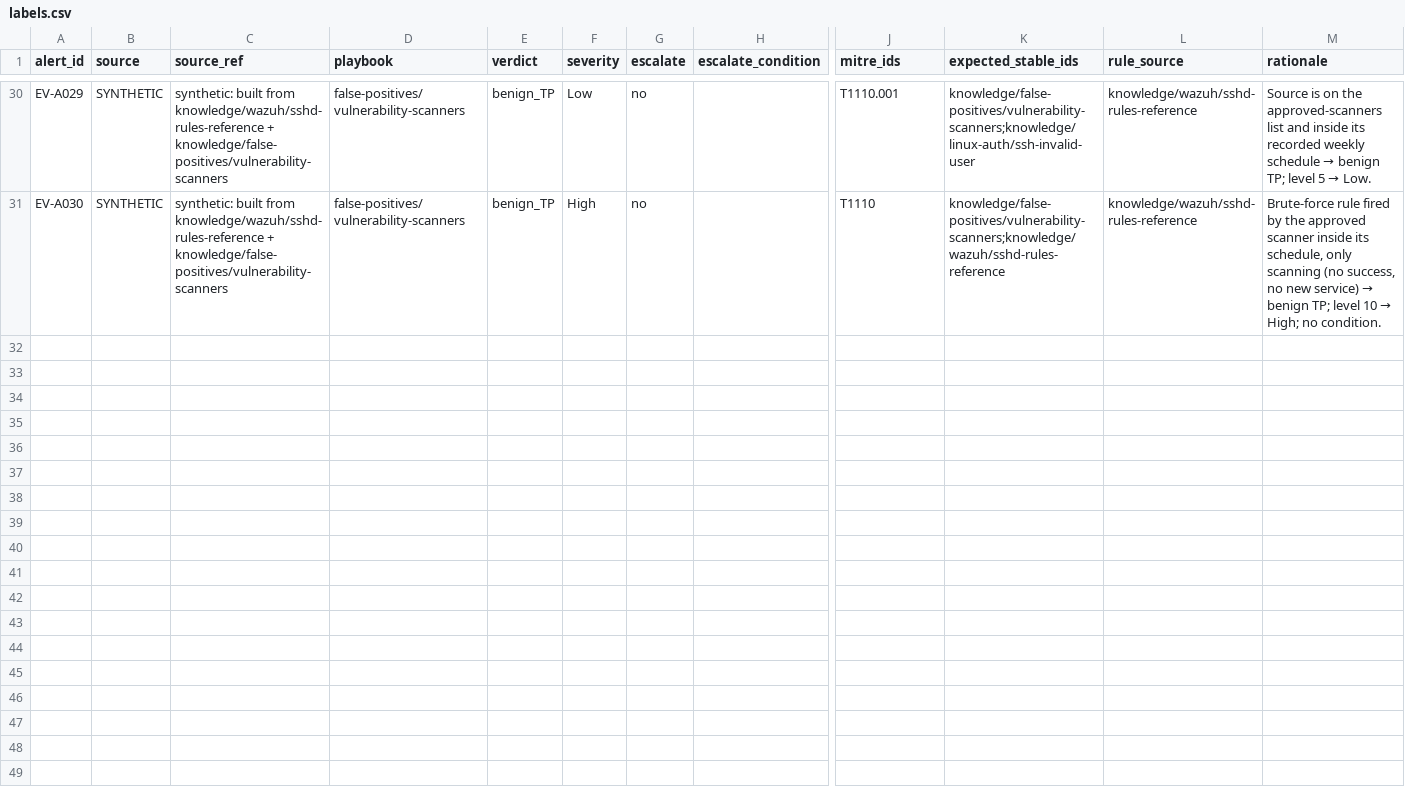
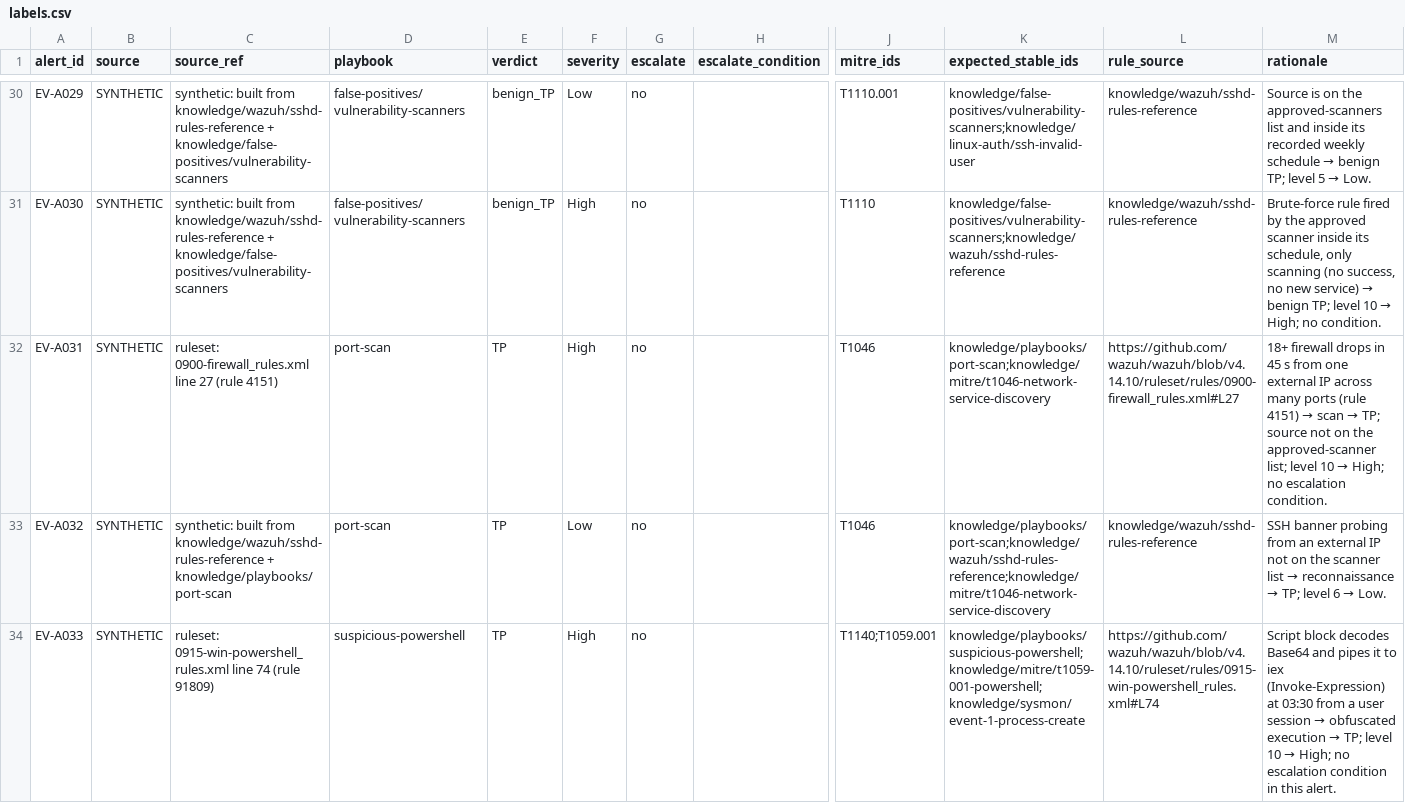
Before and after one commit to hafiznaveedchuhan-ctrl/ai-soc-worker, a CSV file: backend/evals/data/labels.csv, drawn as a sheet; only a part is shown, gaps mark what is left out; rows hold the shown columns only; the diff covers the shown part only; the diff names each change by its address in the sheet, - before the commit and + after, or states it on an @@ line.

```diff
--- a/backend/evals/data/labels.csv
+++ b/backend/evals/data/labels.csv
+row 32: EV-A031 | SYNTHETIC | ruleset: 0900-firewall_rules.xml line 27 (rule 4151) | port-scan | TP | High | no |  | T1046 | knowledge/playbooks/port-scan;knowledge/mitre/t1046-network-service-discovery | https://github.com/wazuh/wazuh/blob/v4.14.10/ruleset/rules/0900-firewall_rules.xml#L27 | 18+ firewall drops in 45 s from one external IP across many ports (rule 4151) → scan → TP; source not on the approved-scanner list; level 10 → High; no escalation condition.
+row 33: EV-A032 | SYNTHETIC | synthetic: built from knowledge/wazuh/sshd-rules-reference + knowledge/playbooks/port-scan | port-scan | TP | Low | no |  | T1046 | knowledge/playbooks/port-scan;knowledge/wazuh/sshd-rules-reference;knowledge/mitre/t1046-network-service-discovery | knowledge/wazuh/sshd-rules-reference | SSH banner probing from an external IP not on the scanner list → reconnaissance → TP; level 6 → Low.
+row 34: EV-A033 | SYNTHETIC | ruleset: 0915-win-powershell_rules.xml line 74 (rule 91809) | suspicious-powershell | TP | High | no |  | T1140;T1059.001 | knowledge/playbooks/suspicious-powershell;knowledge/mitre/t1059-001-powershell;knowledge/sysmon/event-1-process-create | https://github.com/wazuh/wazuh/blob/v4.14.10/ruleset/rules/0915-win-powershell_rules.xml#L74 | Script block decodes Base64 and pipes it to iex (Invoke-Expression) at 03:30 from a user session → obfuscated execution → TP; level 10 → High; no escalation condition in this alert.
```
Also changed, not shown: 7 added rows elsewhere in this file, backend/evals/data/context.csv, 24 other files.
